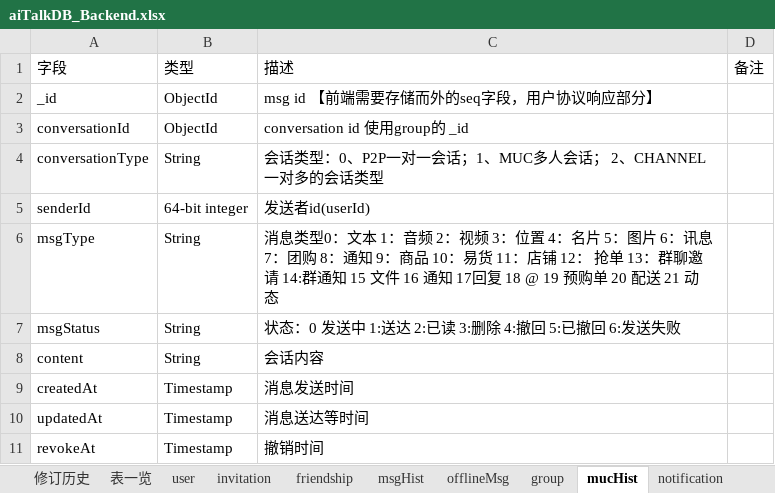
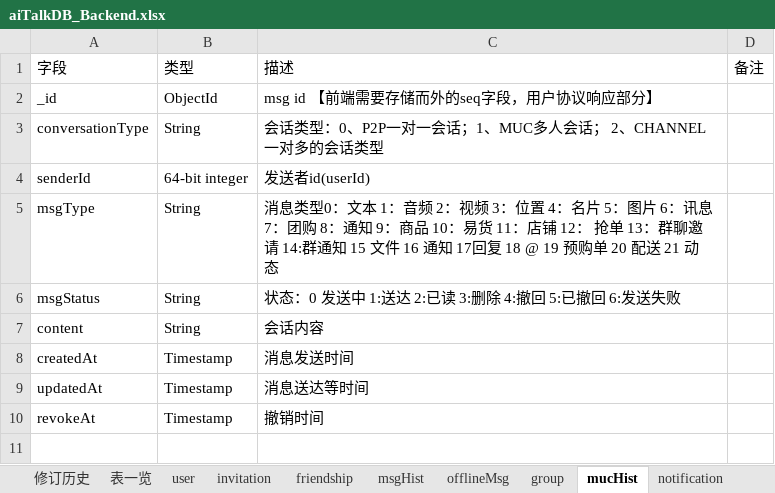
Before and after one commit to chenqingze/laoke, an Excel workbook: doc/db/aiTalkDB_Backend.xlsx, sheet mucHist, drawn as a sheet; values as stored, in another font and other column widths than the file's, no borders; the diff names each change by its address in the sheet, - before the commit and + after, or states it on an @@ line.

```diff
--- a/doc/db/aiTalkDB_Backend.xlsx (sheet mucHist)
+++ b/doc/db/aiTalkDB_Backend.xlsx (sheet mucHist)
-row 3: conversationId | ObjectId | conversation id 使用group的 _id
```
Also changed, not shown: sheet offlineMsg, sheet msgHist, sheet invitation, sheet recentContact, charts or pictures, 39 other files.
